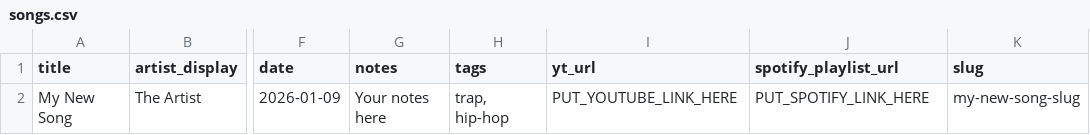
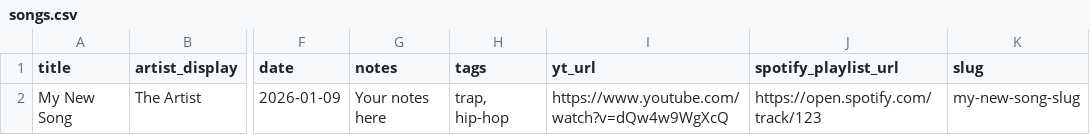
Before and after one commit to bigbanonos/bigbanonos-hugo, a CSV file: data/songs.csv, drawn as a sheet; only a part is shown, gaps mark what is left out; the diff names each change by its address in the sheet, - before the commit and + after, or states it on an @@ line.

```diff
--- a/data/songs.csv
+++ b/data/songs.csv
-I2 (yt_url): PUT_YOUTUBE_LINK_HERE
+I2 (yt_url): https://www.youtube.com/watch?v=dQw4w9WgXcQ
-J2 (spotify_playlist_url): PUT_SPOTIFY_LINK_HERE
+J2 (spotify_playlist_url): https://open.spotify.com/track/123
```
Also changed, not shown: 1 other file.
